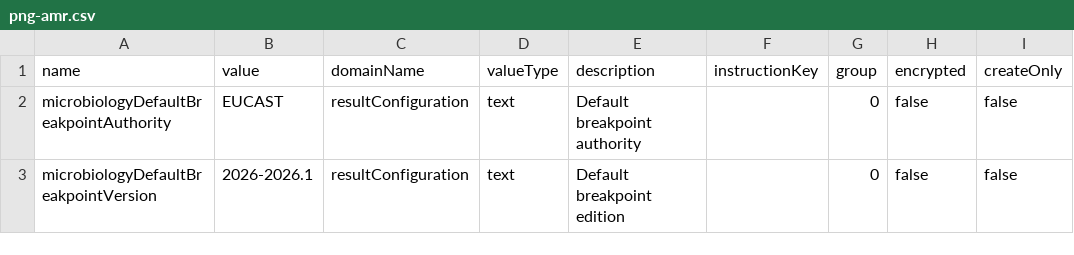
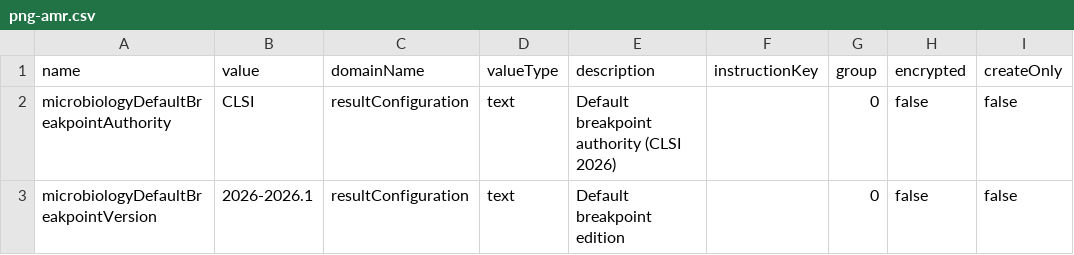
Before and after one commit to DIGI-UW/openelis-distro-png, a CSV file: configs/configuration/backend/microbiology-settings/png-amr.csv, drawn as a sheet.

Commit message:
feat(amr): ship CPHL AST panels, the blood culture test and CLSI 2026 as default
The microbiology workflow needed hand setup for every panel and organism.
The 16 CPHL AST panels now ship as microbiology-ast-panels configuration:
one row per drug, the CLSI disk content for each disk drug, and the
organisms each panel is the default for (species, genus or group; the most
specific wins). A test keeps them in step with the panel catalog.

Blood culture now opens a microbiology case and is collected in sets, and
the aerobic and anaerobic bottles are sample containers. The testing
default edition is CLSI 2026. The README lists the remaining one-time lab
steps (activate the edition, media and lots, the lab unit's Gram stain
test) and what CPHL must confirm before go-live, including the disk
contents in use.

```diff
--- a/configs/configuration/backend/microbiology-settings/png-amr.csv
+++ b/configs/configuration/backend/microbiology-settings/png-amr.csv
@@ -1,3 +1,3 @@
 name,value,domainName,valueType,description,instructionKey,group,encrypted,createOnly
-microbiologyDefaultBreakpointAuthority,EUCAST,resultConfiguration,text,Default breakpoint authority,,0,false,false
+microbiologyDefaultBreakpointAuthority,CLSI,resultConfiguration,text,Default breakpoint authority (CLSI 2026),,0,false,false
 microbiologyDefaultBreakpointVersion,2026-2026.1,resultConfiguration,text,Default breakpoint edition,,0,false,false
```
Also changed, not shown: 5 other files.
